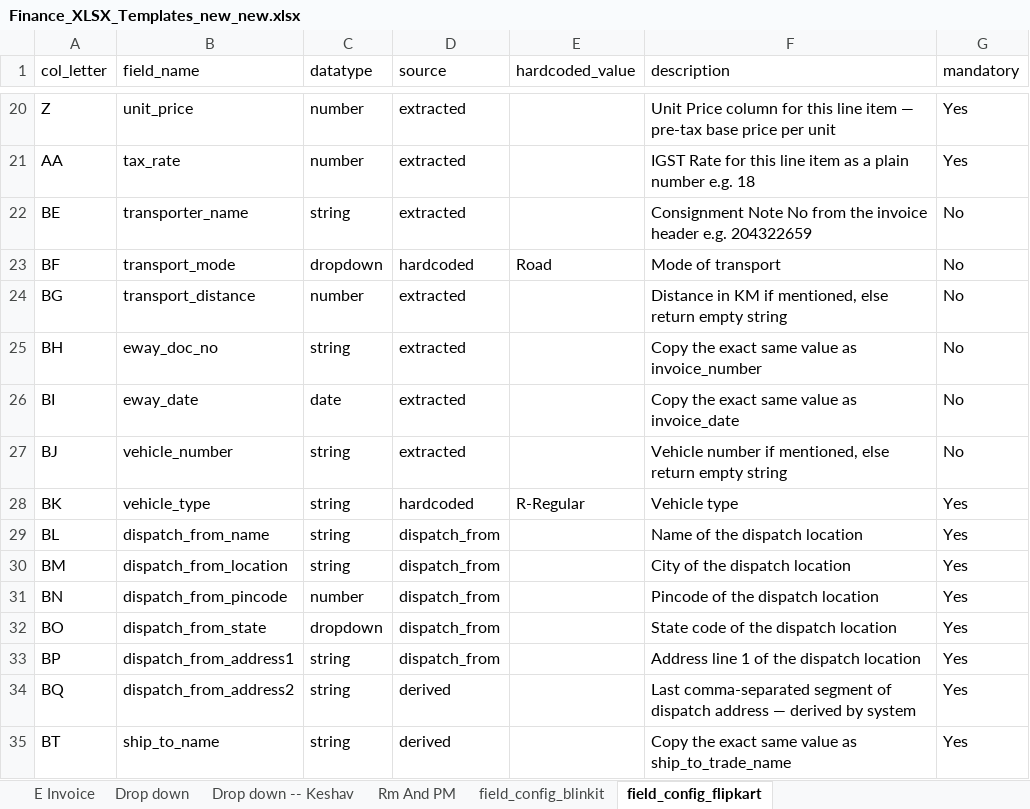
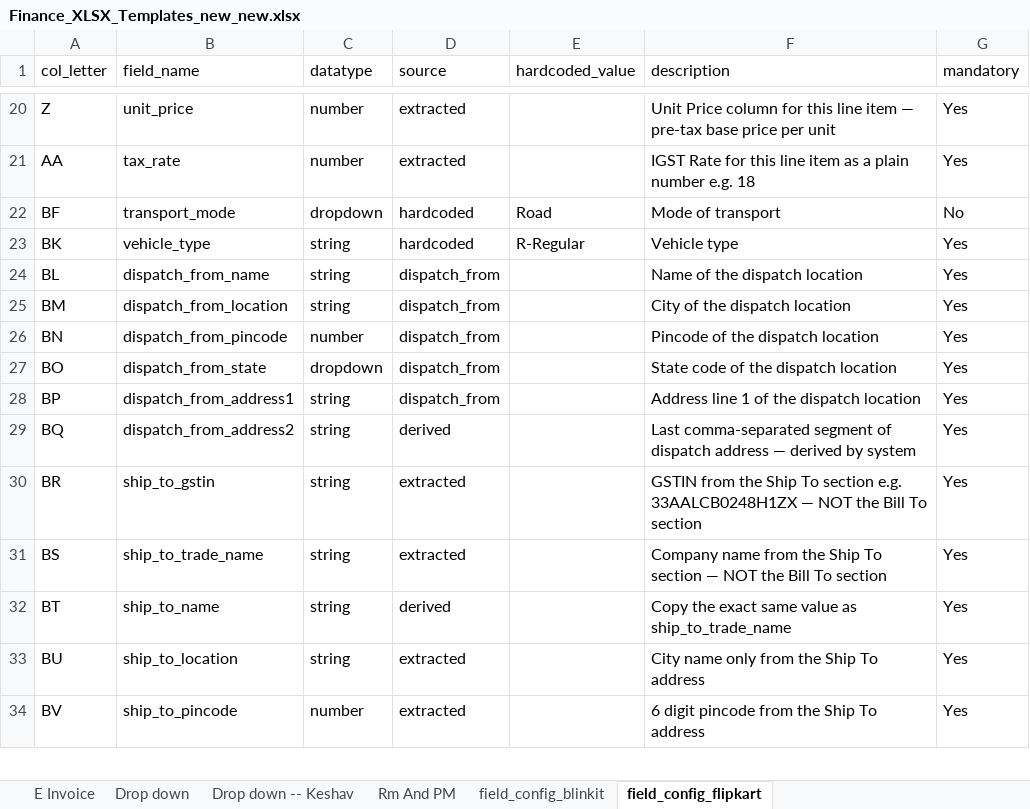
Before and after one commit to KeshavMakkad-ME/PO-Extract, an Excel workbook: templates/Finance_XLSX_Templates_new_new.xlsx, sheet field_config_flipkart, drawn as a sheet; only a part is shown, gaps mark what is left out; the shorter side is filled out with more unchanged rows; values as stored, in another font and other column widths than the file's, no borders; charts and pictures not drawn; removed rows and columns are numbered as before the commit, all else as after; the diff names each change by its address in the sheet, - before the commit and + after, or states it on an @@ line.

Commit message:
change the tmeplate to remove eway details

```diff
--- a/templates/Finance_XLSX_Templates_new_new.xlsx (sheet field_config_flipkart)
+++ b/templates/Finance_XLSX_Templates_new_new.xlsx (sheet field_config_flipkart)
-row 22: BE | transporter_name | string | extracted |  | Consignment Note No from the invoice header e.g. 204322659 | No
-row 24: BG | transport_distance | number | extracted |  | Distance in KM if mentioned, else return empty string | No
-row 25: BH | eway_doc_no | string | extracted |  | Copy the exact same value as invoice_number | No
-row 26: BI | eway_date | date | extracted |  | Copy the exact same value as invoice_date | No
-row 27: BJ | vehicle_number | string | extracted |  | Vehicle number if mentioned, else return empty string | No
+row 30: BR | ship_to_gstin | string | extracted |  | GSTIN from the Ship To section e.g. 33AALCB0248H1ZX — NOT the Bill To section | Yes
+row 31: BS | ship_to_trade_name | string | extracted |  | Company name from the Ship To section — NOT the Bill To section | Yes
```
Also changed, not shown: sheet field_config_blinkit, sheet E Invoice.
